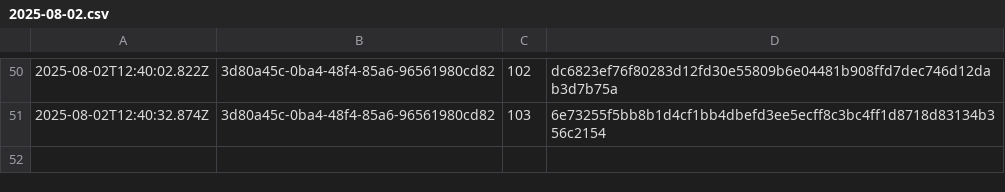
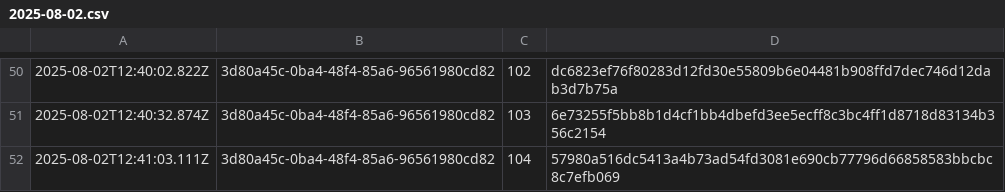
Before and after one commit to traceprompt/open-anchors, a CSV file: 2025-08-02.csv, drawn as a sheet; only a part is shown, gaps mark what is left out; the diff names each change by its address in the sheet, - before the commit and + after, or states it on an @@ line.

Commit message:
anchor 1 roots (2025-08-02)

```diff
--- a/2025-08-02.csv
+++ b/2025-08-02.csv
+row 52: 2025-08-02T12:41:03.111Z | 3d80a45c-0ba4-48f4-85a6-96561980cd82 | 104 | 57980a516dc5413a4b73ad54fd3081e690cb77796d66858583bbcbc8c7efb069
```
